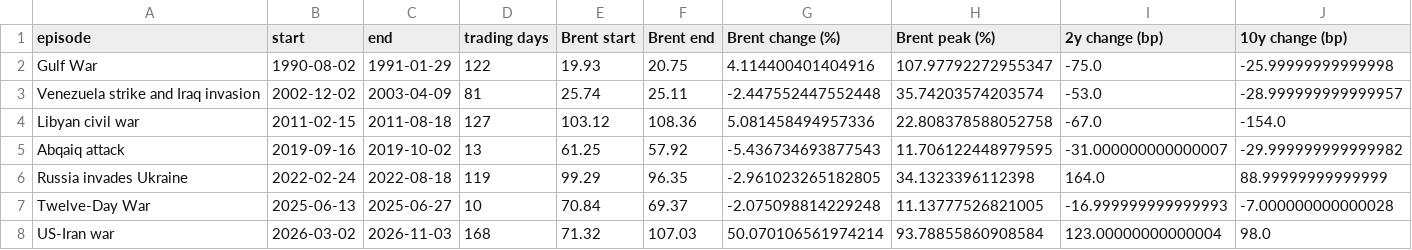
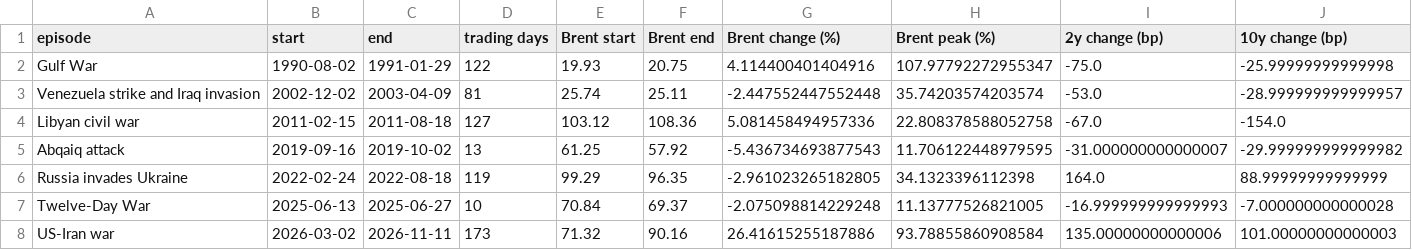
Before and after one commit to kevinkan2004-crypto/oil-shock-treasury-repricing, a CSV file: results/description/descriptive_episodes.csv, drawn as a sheet.

```diff
--- a/results/description/descriptive_episodes.csv
+++ b/results/description/descriptive_episodes.csv
@@ -7,2 +7,2 @@ Russia invades Ukraine,2022-02-24,2022-08-18,119,99.29,96.35,-2.961023265182805,
 Twelve-Day War,2025-06-13,2025-06-27,10,70.84,69.37,-2.075098814229248,11.13777526821005,-16.999999999999993,-7.000000000000028
-US-Iran war,2026-03-02,2026-11-03,168,71.32,107.03,50.070106561974214,93.78855860908584,123.00000000000004,98.0
+US-Iran war,2026-03-02,2026-11-11,173,71.32,90.16,26.41615255187886,93.78855860908584,135.00000000000006,101.00000000000003
```
Also changed, not shown: results/main/episode_betas.csv, results/main/rolling_betas.csv, 20 other files.
